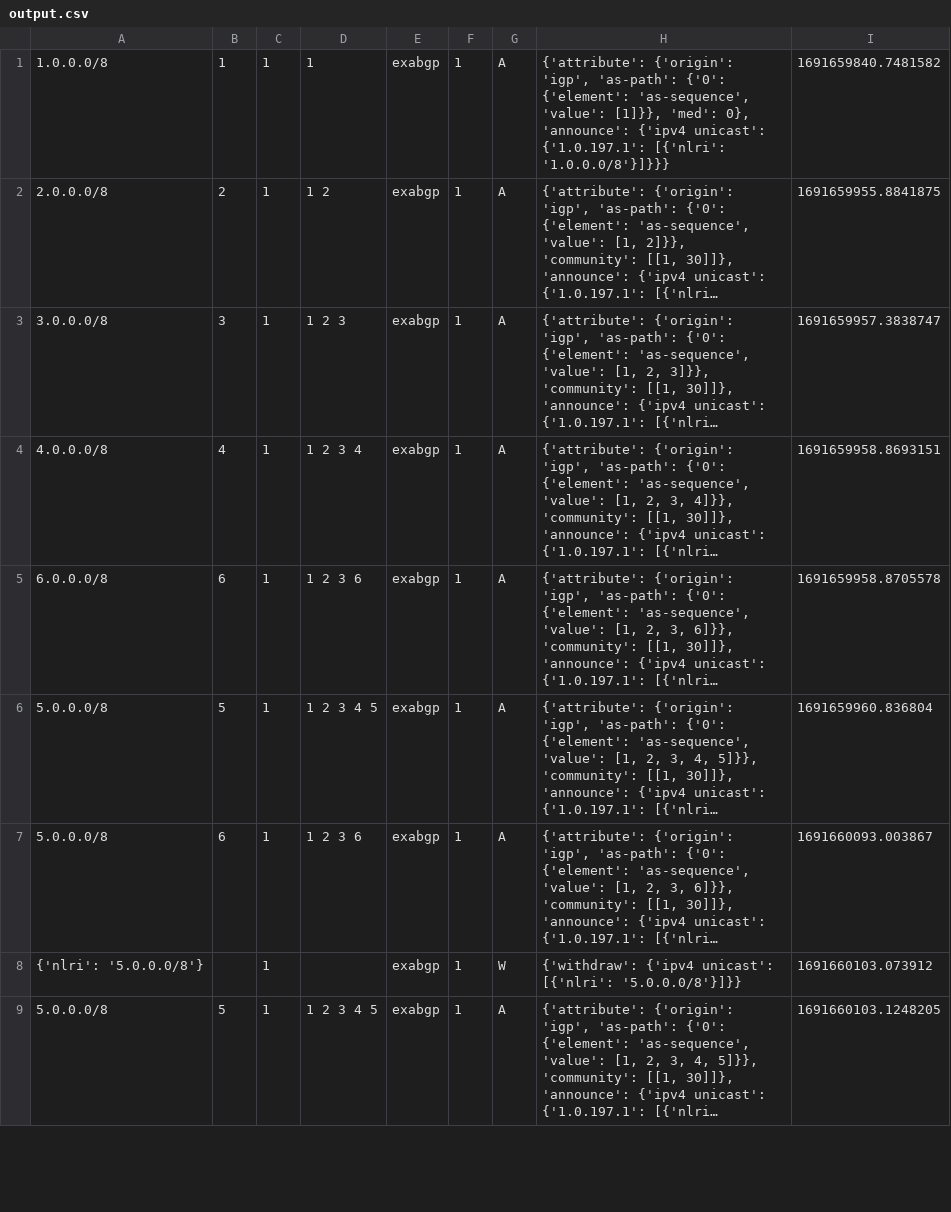
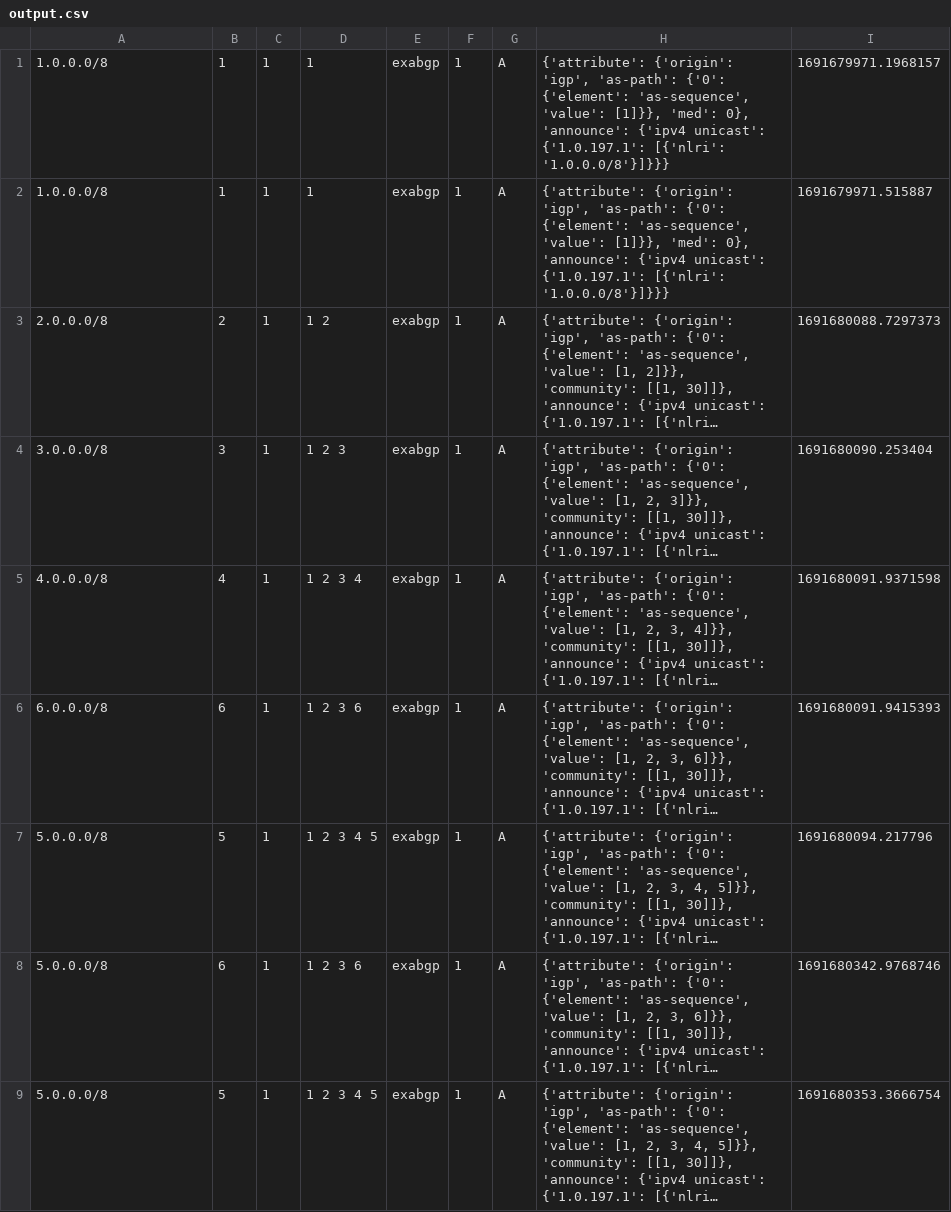
Before and after one commit to papastam/mini_internet_extention, a CSV file: platform/docker_images/exabgp_monitor/parser/output.csv, drawn as a sheet; only a part is shown; long unchanged cells end in …; removed rows and columns are numbered as before the commit, all else as after; the diff covers the shown part only; the diff names each change by its address in the sheet, - before the commit and + after, or states it on an @@ line.

```diff
--- a/platform/docker_images/exabgp_monitor/parser/output.csv
+++ b/platform/docker_images/exabgp_monitor/parser/output.csv
-I1: 1691659840.7481582
+I1: 1691679971.1968157
+row 2: 1.0.0.0/8 | 1 | 1 | 1 | exabgp | 1 | A | {'attribute': {'origin': 'igp', 'as-path': {'0': {'element': 'as-sequence', 'value': [1]}}, 'med': 0}, 'announce': {'ipv4 unicast': {'1.0.197.1': [{'nlri': '1.0.0.0/8'}]}}} | 1691679971.515887
-I3: 1691659955.8841875
+I3: 1691680088.7297373
-I4: 1691659957.3838747
+I4: 1691680090.253404
-I5: 1691659958.8693151
+I5: 1691680091.9371598
-I6: 1691659958.8705578
+I6: 1691680091.9415393
-I7: 1691659960.836804
+I7: 1691680094.217796
-I8: 1691660093.003867
+I8: 1691680342.9768746
-row 8: {'nlri': '5.0.0.0/8'} |  | 1 |  | exabgp | 1 | W | {'withdraw': {'ipv4 unicast': [{'nlri': '5.0.0.0/8'}]}} | 1691660103.073912
-I9: 1691660103.1248205
+I9: 1691680353.3666754
```
Also changed, not shown: 8 added rows and 2 edited cells elsewhere in this file, 1 other file.
